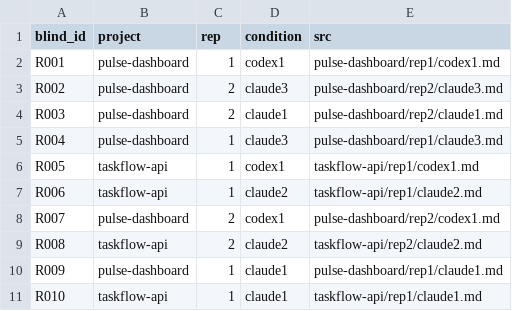
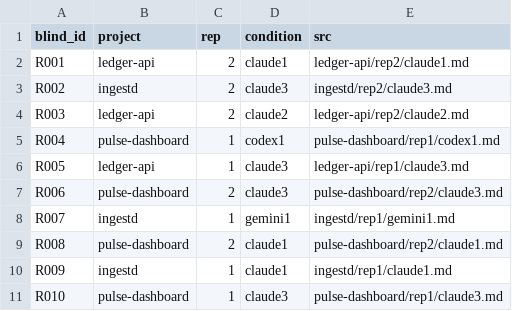
Before and after one commit to bgibson1618/nerdy_interview, a TSV file: experiments/drift_corpus/_harness/judge_inbox/manifest.tsv, drawn as a sheet; only a part is shown; the diff covers the shown part only.

```diff
--- a/experiments/drift_corpus/_harness/judge_inbox/manifest.tsv
+++ b/experiments/drift_corpus/_harness/judge_inbox/manifest.tsv
@@ -1,11 +1,11 @@
 blind_id	project	rep	condition	src
-R001	pulse-dashboard	1	codex1	pulse-dashboard/rep1/codex1.md
-R002	pulse-dashboard	2	claude3	pulse-dashboard/rep2/claude3.md
-R003	pulse-dashboard	2	claude1	pulse-dashboard/rep2/claude1.md
-R004	pulse-dashboard	1	claude3	pulse-dashboard/rep1/claude3.md
-R005	taskflow-api	1	codex1	taskflow-api/rep1/codex1.md
-R006	taskflow-api	1	claude2	taskflow-api/rep1/claude2.md
-R007	pulse-dashboard	2	codex1	pulse-dashboard/rep2/codex1.md
-R008	taskflow-api	2	claude2	taskflow-api/rep2/claude2.md
-R009	pulse-dashboard	1	claude1	pulse-dashboard/rep1/claude1.md
-R010	taskflow-api	1	claude1	taskflow-api/rep1/claude1.md
+R001	ledger-api	2	claude1	ledger-api/rep2/claude1.md
+R002	ingestd	2	claude3	ingestd/rep2/claude3.md
+R003	ledger-api	2	claude2	ledger-api/rep2/claude2.md
+R004	pulse-dashboard	1	codex1	pulse-dashboard/rep1/codex1.md
+R005	ledger-api	1	claude3	ledger-api/rep1/claude3.md
+R006	pulse-dashboard	2	claude3	pulse-dashboard/rep2/claude3.md
+R007	ingestd	1	gemini1	ingestd/rep1/gemini1.md
+R008	pulse-dashboard	2	claude1	pulse-dashboard/rep2/claude1.md
+R009	ingestd	1	claude1	ingestd/rep1/claude1.md
+R010	pulse-dashboard	1	claude3	pulse-dashboard/rep1/claude3.md
```
Also changed, not shown: 24 added rows and 18 edited cells elsewhere in this file, 32 other files.
